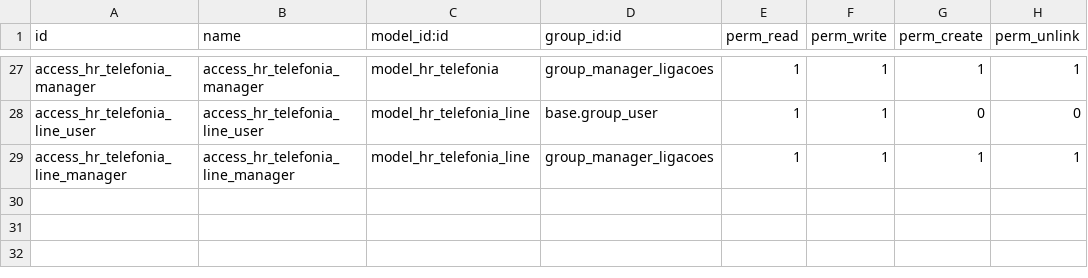
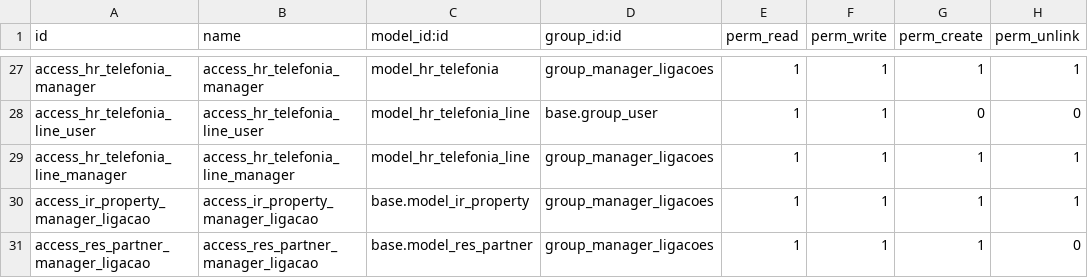
Before and after one commit to odoo-brazil/odoo-brazil-hr, a CSV file: l10n_br_hr_payroll/security/ir.model.access.csv, drawn as a sheet; only a part is shown, gaps mark what is left out; the diff names each change by its address in the sheet, - before the commit and + after, or states it on an @@ line.

Commit message:
[ADD] Permissao para grupo de gerentes de ligacoes  criarem remetentes de protocolo

```diff
--- a/l10n_br_hr_payroll/security/ir.model.access.csv
+++ b/l10n_br_hr_payroll/security/ir.model.access.csv
+row 30: access_ir_property_manager_ligacao | access_ir_property_manager_ligacao | base.model_ir_property | group_manager_ligacoes | 1 | 1 | 1 | 1
+row 31: access_res_partner_manager_ligacao | access_res_partner_manager_ligacao | base.model_res_partner | group_manager_ligacoes | 1 | 1 | 1 | 0
```
